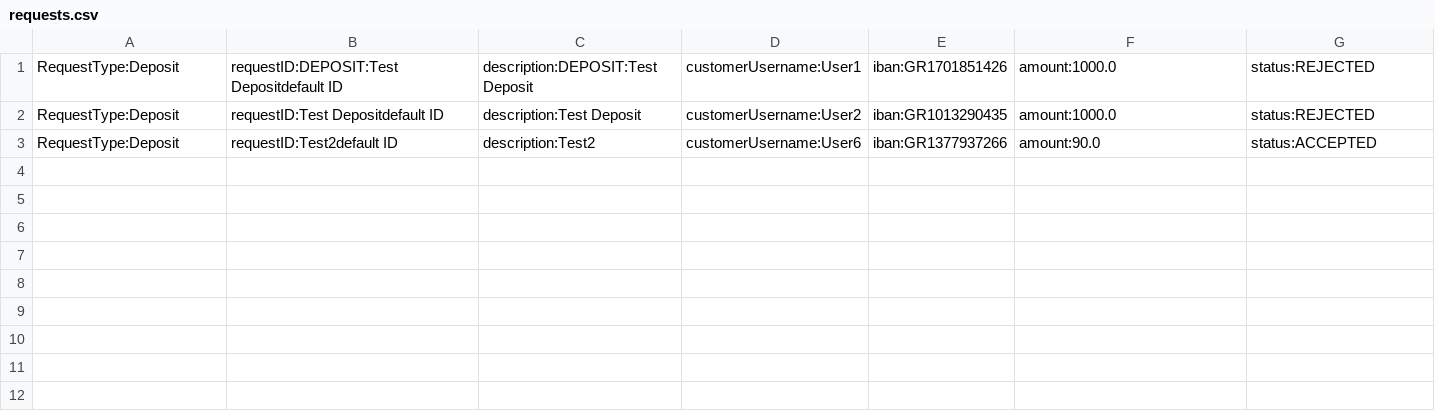
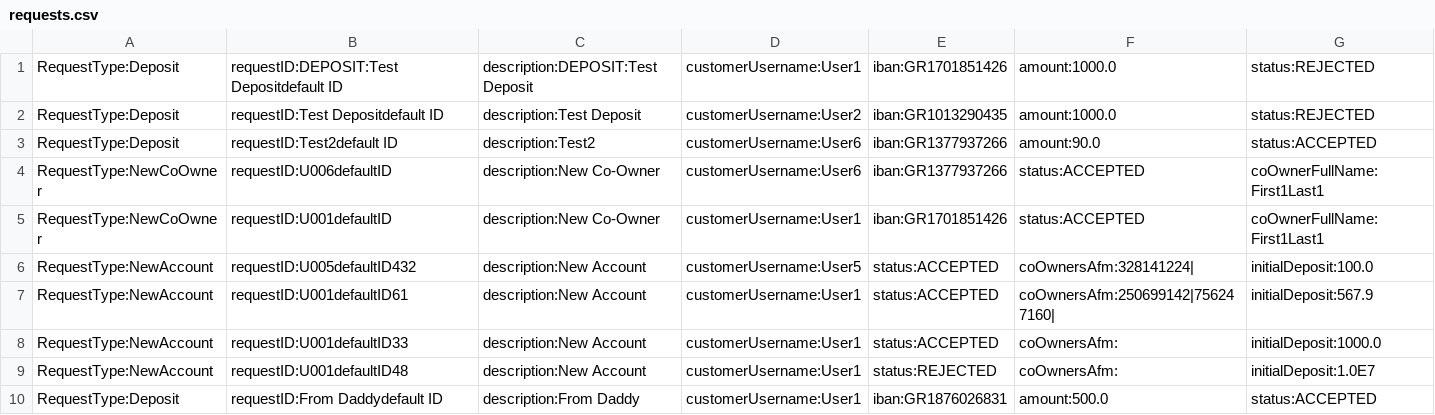
Before and after one commit to nkszdnks/project1SAPS, a CSV file: requests.csv, drawn as a sheet; the diff names each change by its address in the sheet, - before the commit and + after, or states it on an @@ line.

```diff
--- a/requests.csv
+++ b/requests.csv
+row 4: RequestType:NewCoOwner | requestID:U006defaultID | description:New Co-Owner | customerUsername:User6 | iban:GR1377937266 | status:ACCEPTED | coOwnerFullName:First1Last1
+row 5: RequestType:NewCoOwner | requestID:U001defaultID | description:New Co-Owner | customerUsername:User1 | iban:GR1701851426 | status:ACCEPTED | coOwnerFullName:First1Last1
+row 6: RequestType:NewAccount | requestID:U005defaultID432 | description:New Account | customerUsername:User5 | status:ACCEPTED | coOwnersAfm:328141224| | initialDeposit:100.0
+row 7: RequestType:NewAccount | requestID:U001defaultID61 | description:New Account | customerUsername:User1 | status:ACCEPTED | coOwnersAfm:250699142|756247160| | initialDeposit:567.9
+row 8: RequestType:NewAccount | requestID:U001defaultID33 | description:New Account | customerUsername:User1 | status:ACCEPTED | coOwnersAfm: | initialDeposit:1000.0
+row 9: RequestType:NewAccount | requestID:U001defaultID48 | description:New Account | customerUsername:User1 | status:REJECTED | coOwnersAfm: | initialDeposit:1.0E7
+row 10: RequestType:Deposit | requestID:From Daddydefault ID | description:From Daddy | customerUsername:User1 | iban:GR1876026831 | amount:500.0 | status:ACCEPTED
```
Also changed, not shown: accounts.csv, bills.csv, 52 other files.
